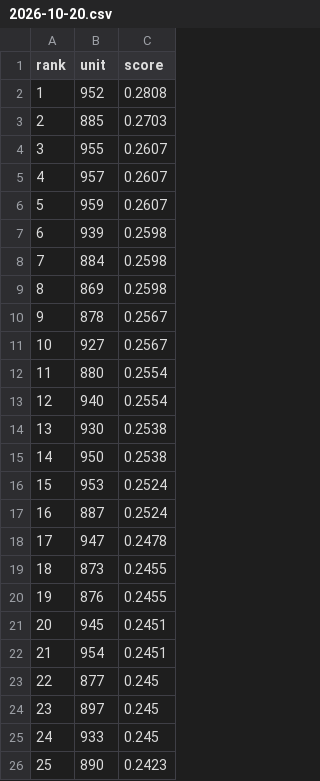
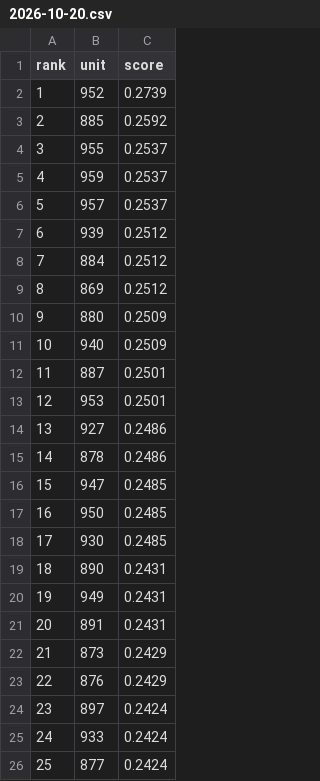
Before and after one commit to koukikoukisanosano-ai/hana-toyokawa, a CSV file: data/predictions/2026-10-20.csv, drawn as a sheet; only a part is shown; the diff covers the shown part only.

```diff
--- a/data/predictions/2026-10-20.csv
+++ b/data/predictions/2026-10-20.csv
@@ -1,26 +1,26 @@
 rank,unit,score
-1,952,0.2808
-2,885,0.2703
-3,955,0.2607
-4,957,0.2607
-5,959,0.2607
-6,939,0.2598
-7,884,0.2598
-8,869,0.2598
-9,878,0.2567
-10,927,0.2567
-11,880,0.2554
-12,940,0.2554
-13,930,0.2538
-14,950,0.2538
-15,953,0.2524
-16,887,0.2524
-17,947,0.2478
-18,873,0.2455
-19,876,0.2455
-20,945,0.2451
-21,954,0.2451
-22,877,0.245
-23,897,0.245
-24,933,0.245
-25,890,0.2423
+1,952,0.2739
+2,885,0.2592
+3,955,0.2537
+4,959,0.2537
+5,957,0.2537
+6,939,0.2512
+7,884,0.2512
+8,869,0.2512
+9,880,0.2509
+10,940,0.2509
+11,887,0.2501
+12,953,0.2501
+13,927,0.2486
+14,878,0.2486
+15,947,0.2485
+16,950,0.2485
+17,930,0.2485
+18,890,0.2431
+19,949,0.2431
+20,891,0.2431
+21,873,0.2429
+22,876,0.2429
+23,897,0.2424
+24,933,0.2424
+25,877,0.2424
```
Also changed, not shown: 71 edited cells elsewhere in this file, data/fetch_log.csv, 5 other files.
